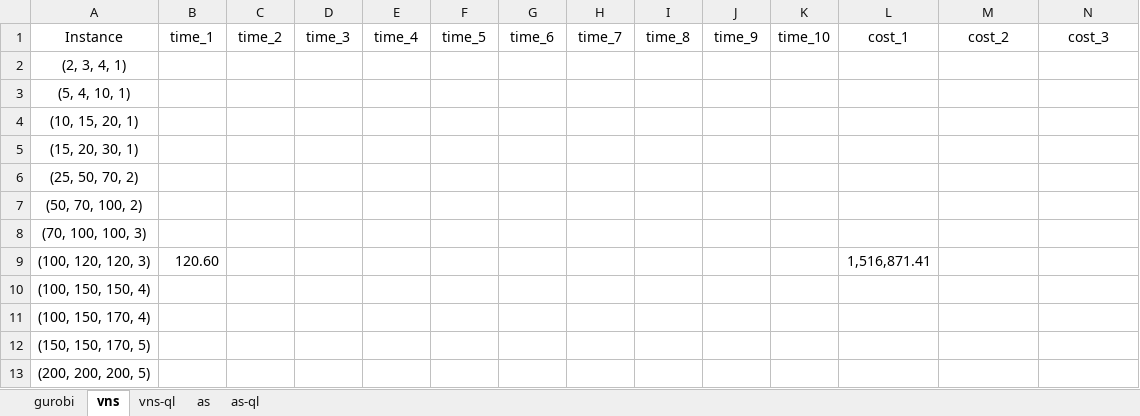
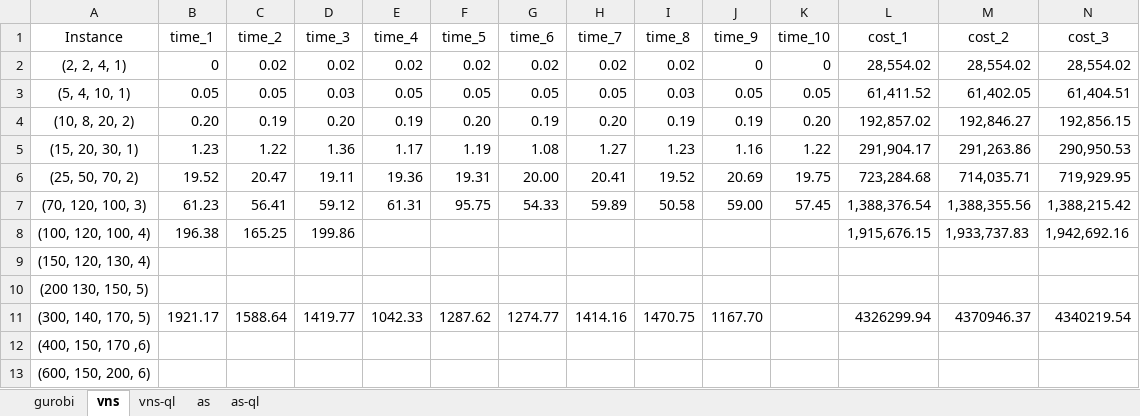
Before and after one commit to git-clems/lef-paper, an Excel workbook: Result_computational/full_result.xlsx, sheet vns, drawn as a sheet; only a part is shown; values as stored, in another font and other column widths than the file's, no borders; table styles not drawn; removed rows and columns are numbered as before the commit, all else as after; rows hold the shown columns only; the diff names each change by its address in the sheet, - before the commit and + after, or states it on an @@ line.

```diff
--- a/Result_computational/full_result.xlsx (sheet vns)
+++ b/Result_computational/full_result.xlsx (sheet vns)
-row 2: (2, 3, 4, 1)
-row 3: (5, 4, 10, 1)
-row 4: (10, 15, 20, 1)
-row 5: (15, 20, 30, 1)
-row 6: (25, 50, 70, 2)
-row 7: (50, 70, 100, 2)
-row 8: (70, 100, 100, 3)
-row 9: (100, 120, 120, 3) | 120.60 |  |  |  |  |  |  |  |  |  | 1,516,871.41
+row 2: (2, 2, 4, 1) | 0 | 0.02 | 0.02 | 0.02 | 0.02 | 0.02 | 0.02 | 0.02 | 0 | 0 | 28,554.02 | 28,554.02 | 28,554.02
+row 3: (5, 4, 10, 1) | 0.05 | 0.05 | 0.03 | 0.05 | 0.05 | 0.05 | 0.05 | 0.03 | 0.05 | 0.05 | 61,411.52 | 61,402.05 | 61,404.51
+row 4: (10, 8, 20, 2) | 0.20 | 0.19 | 0.20 | 0.19 | 0.20 | 0.19 | 0.20 | 0.19 | 0.19 | 0.20 | 192,857.02 | 192,846.27 | 192,856.15
+row 5: (15, 20, 30, 1) | 1.23 | 1.22 | 1.36 | 1.17 | 1.19 | 1.08 | 1.27 | 1.23 | 1.16 | 1.22 | 291,904.17 | 291,263.86 | 290,950.53
+row 6: (25, 50, 70, 2) | 19.52 | 20.47 | 19.11 | 19.36 | 19.31 | 20.00 | 20.41 | 19.52 | 20.69 | 19.75 | 723,284.68 | 714,035.71 | 719,929.95
+row 7: (70, 120, 100, 3) | 61.23 | 56.41 | 59.12 | 61.31 | 95.75 | 54.33 | 59.89 | 50.58 | 59.00 | 57.45 | 1,388,376.54 | 1,388,355.56 | 1,388,215.42
+row 8: (100, 120, 100, 4) | 196.38 | 165.25 | 199.86 |  |  |  |  |  |  |  | 1,915,676.15 | 1,933,737.83 | 1,942,692.16
-A9 (Instance): (100, 150, 150, 4)
+A9 (Instance): (150, 120, 130, 4)
-A10 (Instance): (100, 150, 170, 4)
+A10 (Instance): (200 130, 150, 5)
+row 11: (300, 140, 170, 5) | 1921.17 | 1588.64 | 1419.77 | 1042.33 | 1287.62 | 1274.77 | 1414.16 | 1470.75 | 1167.70 |  | 4326299.94 | 4370946.37 | 4340219.54
-A12 (Instance): (150, 150, 170, 5)
+A12 (Instance): (400, 150, 170 ,6)
-A13 (Instance): (200, 200, 200, 5)
+A13 (Instance): (600, 150, 200, 6)
```
Also changed, not shown: sheet gurobi, sheet vns-ql, sheet as, sheet as-ql, 33 other files.
